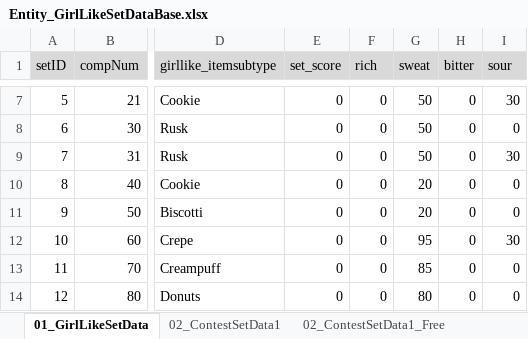
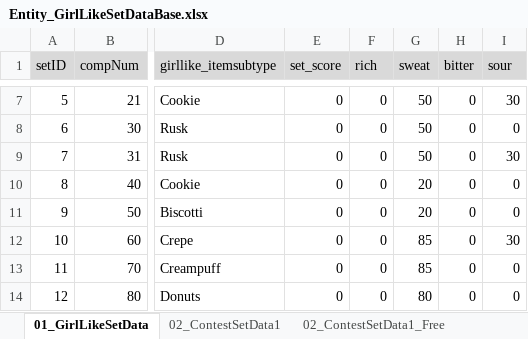
Before and after one commit to matoarita/Okashi_Atlier2, an Excel workbook: Assets/Excel_Data/Entity_GirlLikeSetDataBase.xlsx, sheet 01_GirlLikeSetData, drawn as a sheet; only a part is shown, gaps mark what is left out; values as stored, in another font and other column widths than the file's, no borders; the diff names each change by its address in the sheet, - before the commit and + after, or states it on an @@ line.

```diff
--- a/Assets/Excel_Data/Entity_GirlLikeSetDataBase.xlsx (sheet 01_GirlLikeSetData)
+++ b/Assets/Excel_Data/Entity_GirlLikeSetDataBase.xlsx (sheet 01_GirlLikeSetData)
-G12 (sweat): 95
+G12 (sweat): 85
```
Also changed, not shown: 14 other files.
